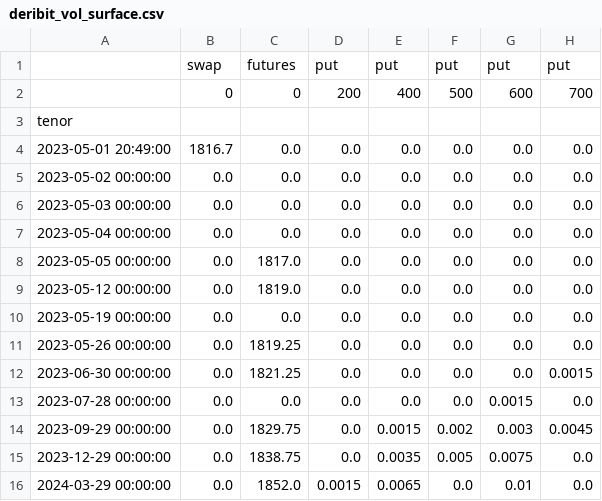
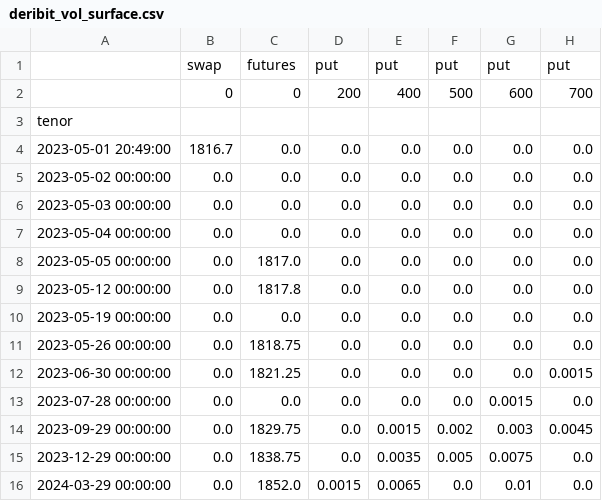
Before and after one commit to grinisrit/noa, a CSV file: docs/quant/deribit_vol_surface.csv, drawn as a sheet; only a part is shown; the diff names each change by its address in the sheet, - before the commit and + after, or states it on an @@ line.

```diff
--- a/docs/quant/deribit_vol_surface.csv
+++ b/docs/quant/deribit_vol_surface.csv
-C9: 1819.0
+C9: 1817.8
-C11: 1819.25
+C11: 1818.75
```
Also changed, not shown: 8 other files.
